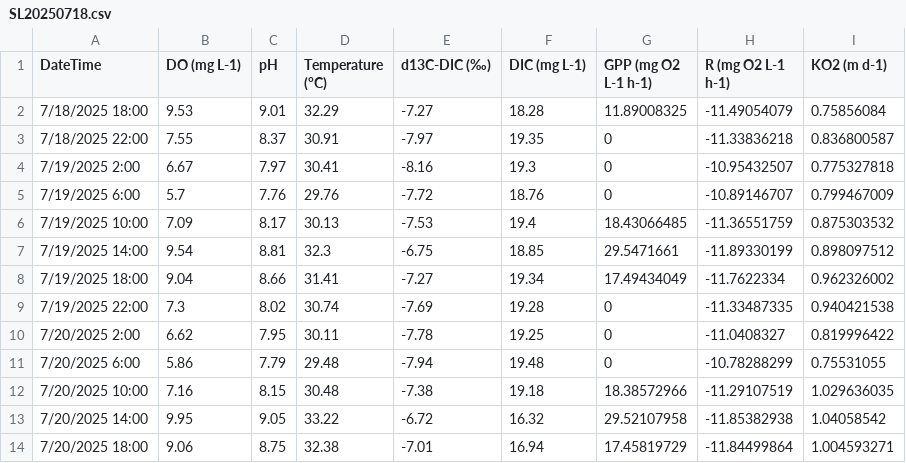
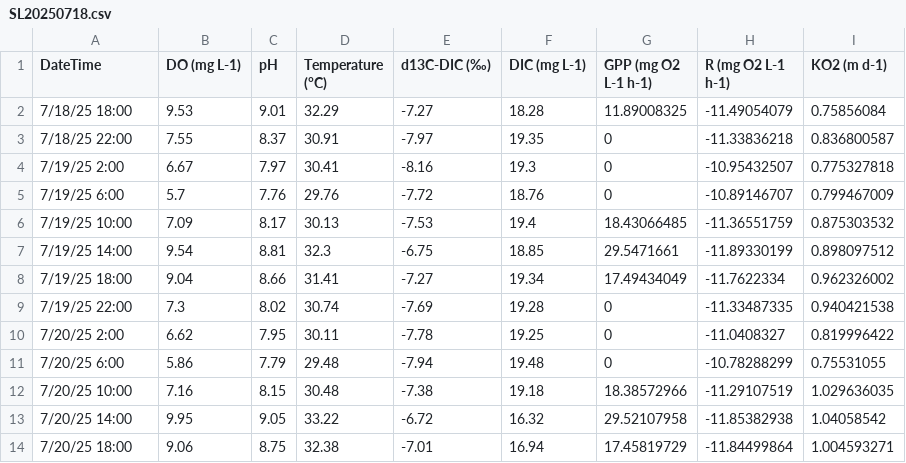
Before and after one commit to johncayers/DielLakeCarbon, a CSV file: SL20250718.csv, drawn as a sheet.

```diff
--- a/SL20250718.csv
+++ b/SL20250718.csv
@@ -1,14 +1,14 @@
 DateTime,DO (mg L-1),pH,Temperature (°C),d13C-DIC (‰),DIC  (mg L-1) ,GPP (mg O2 L-1 h-1),R (mg O2 L-1 h-1),KO2 (m d-1)
-7/18/2025 18:00,9.53,9.01,32.29,-7.27,18.28,11.89008325,-11.49054079,0.75856084
-7/18/2025 22:00,7.55,8.37,30.91,-7.97,19.35,0,-11.33836218,0.836800587
-7/19/2025 2:00,6.67,7.97,30.41,-8.16,19.3,0,-10.95432507,0.775327818
-7/19/2025 6:00,5.7,7.76,29.76,-7.72,18.76,0,-10.89146707,0.799467009
-7/19/2025 10:00,7.09,8.17,30.13,-7.53,19.4,18.43066485,-11.36551759,0.875303532
-7/19/2025 14:00,9.54,8.81,32.3,-6.75,18.85,29.5471661,-11.89330199,0.898097512
-7/19/2025 18:00,9.04,8.66,31.41,-7.27,19.34,17.49434049,-11.7622334,0.962326002
-7/19/2025 22:00,7.3,8.02,30.74,-7.69,19.28,0,-11.33487335,0.940421538
-7/20/2025 2:00,6.62,7.95,30.11,-7.78,19.25,0,-11.0408327,0.819996422
-7/20/2025 6:00,5.86,7.79,29.48,-7.94,19.48,0,-10.78288299,0.75531055
-7/20/2025 10:00,7.16,8.15,30.48,-7.38,19.18,18.38572966,-11.29107519,1.029636035
-7/20/2025 14:00,9.95,9.05,33.22,-6.72,16.32,29.52107958,-11.85382938,1.04058542
-7/20/2025 18:00,9.06,8.75,32.38,-7.01,16.94,17.45819729,-11.84499864,1.004593271
+7/18/25 18:00,9.53,9.01,32.29,-7.27,18.28,11.89008325,-11.49054079,0.75856084
+7/18/25 22:00,7.55,8.37,30.91,-7.97,19.35,0,-11.33836218,0.836800587
+7/19/25 2:00,6.67,7.97,30.41,-8.16,19.3,0,-10.95432507,0.775327818
+7/19/25 6:00,5.7,7.76,29.76,-7.72,18.76,0,-10.89146707,0.799467009
+7/19/25 10:00,7.09,8.17,30.13,-7.53,19.4,18.43066485,-11.36551759,0.875303532
+7/19/25 14:00,9.54,8.81,32.3,-6.75,18.85,29.5471661,-11.89330199,0.898097512
+7/19/25 18:00,9.04,8.66,31.41,-7.27,19.34,17.49434049,-11.7622334,0.962326002
+7/19/25 22:00,7.3,8.02,30.74,-7.69,19.28,0,-11.33487335,0.940421538
+7/20/25 2:00,6.62,7.95,30.11,-7.78,19.25,0,-11.0408327,0.819996422
+7/20/25 6:00,5.86,7.79,29.48,-7.94,19.48,0,-10.78288299,0.75531055
+7/20/25 10:00,7.16,8.15,30.48,-7.38,19.18,18.38572966,-11.29107519,1.029636035
+7/20/25 14:00,9.95,9.05,33.22,-6.72,16.32,29.52107958,-11.85382938,1.04058542
+7/20/25 18:00,9.06,8.75,32.38,-7.01,16.94,17.45819729,-11.84499864,1.004593271
```
Also changed, not shown: 21 other files.
